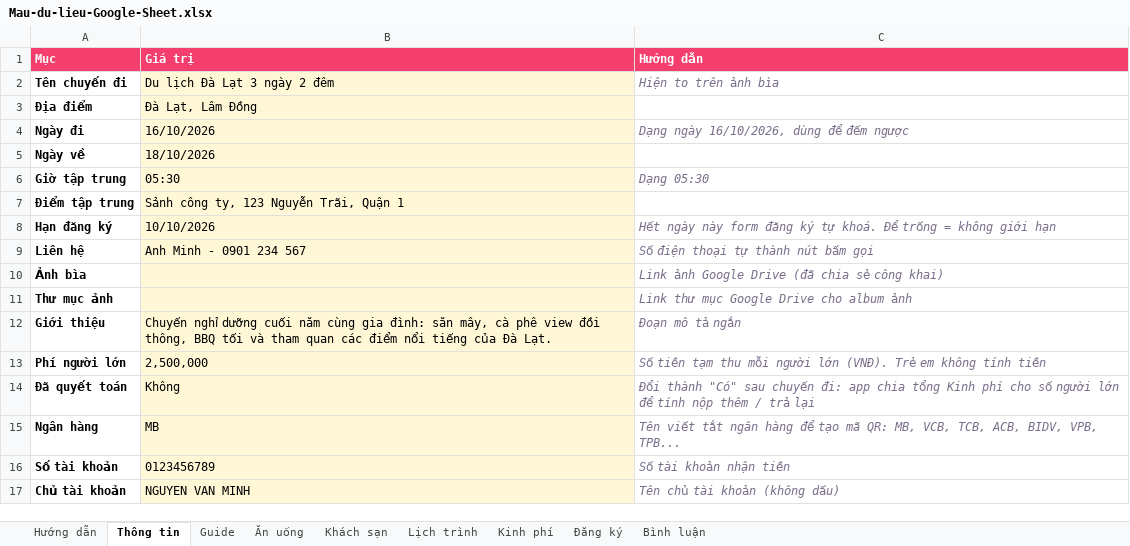
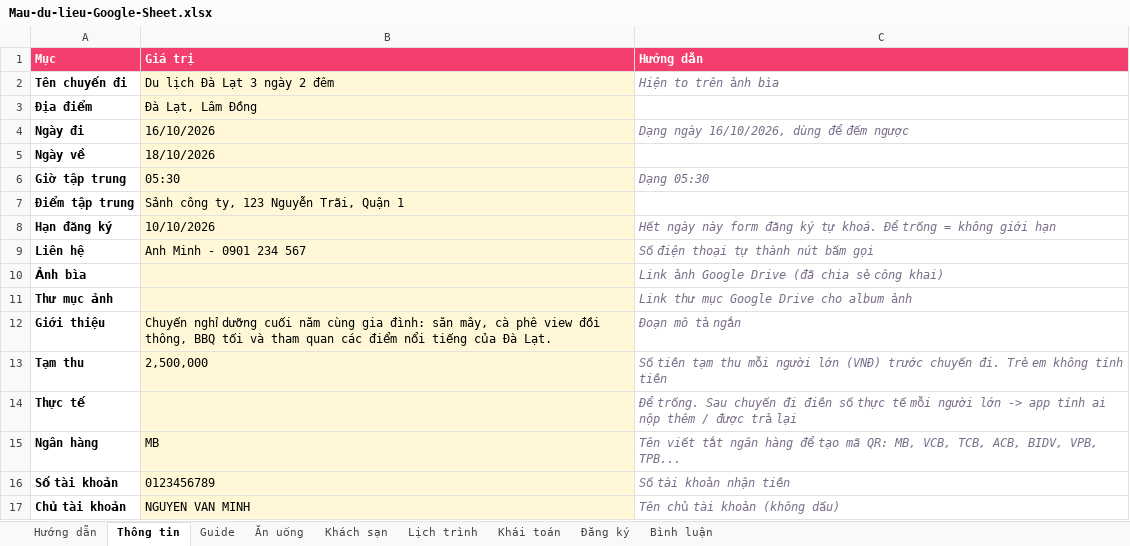
Before and after one commit to KhaiTV2171999/Travel, an Excel workbook: Mau-du-lieu-Google-Sheet.xlsx, sheet Thông tin, drawn as a sheet; values as stored, in another font and other column widths than the file's, no borders; removed rows and columns are numbered as before the commit, all else as after; the diff names each change by its address in the sheet, - before the commit and + after, or states it on an @@ line.

```diff
--- a/Mau-du-lieu-Google-Sheet.xlsx (sheet Thông tin)
+++ b/Mau-du-lieu-Google-Sheet.xlsx (sheet Thông tin)
-sheet tab: Kinh phí
+sheet tab: Khái toán
-A13 (Mục): Phí người lớn
+A13 (Mục): Tạm thu
-C13 (Hướng dẫn): …người lớn (VNĐ). Trẻ em…
+C13 (Hướng dẫn): …người lớn (VNĐ) trước chuyến đi. Trẻ em…
-row 14: Đã quyết toán | Không | Đổi thành "Có" sau chuyến đi: app chia tổng Kinh phí cho số người lớn để tính nộp thêm / trả lại
+row 14: Thực tế |  | Để trống. Sau chuyến đi điền số thực tế mỗi người lớn -> app tính ai nộp thêm / được trả lại
```
Also changed, not shown: sheet Hướng dẫn, 4 other files.
